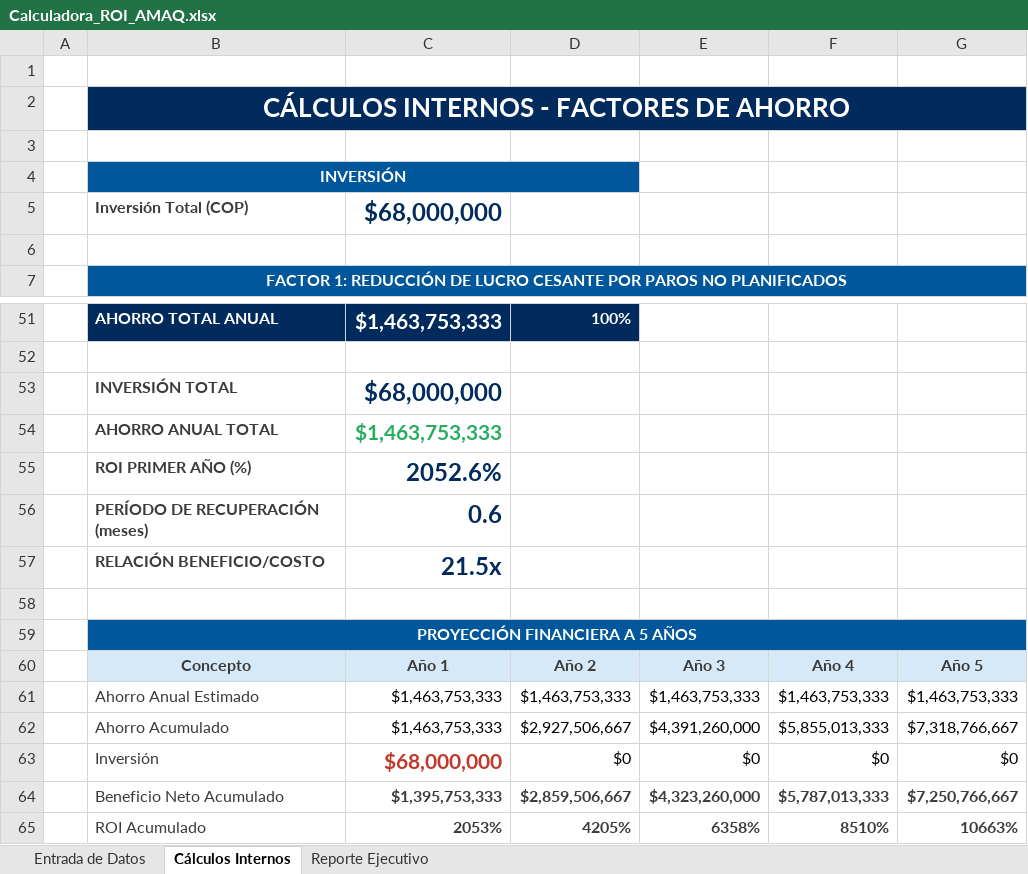
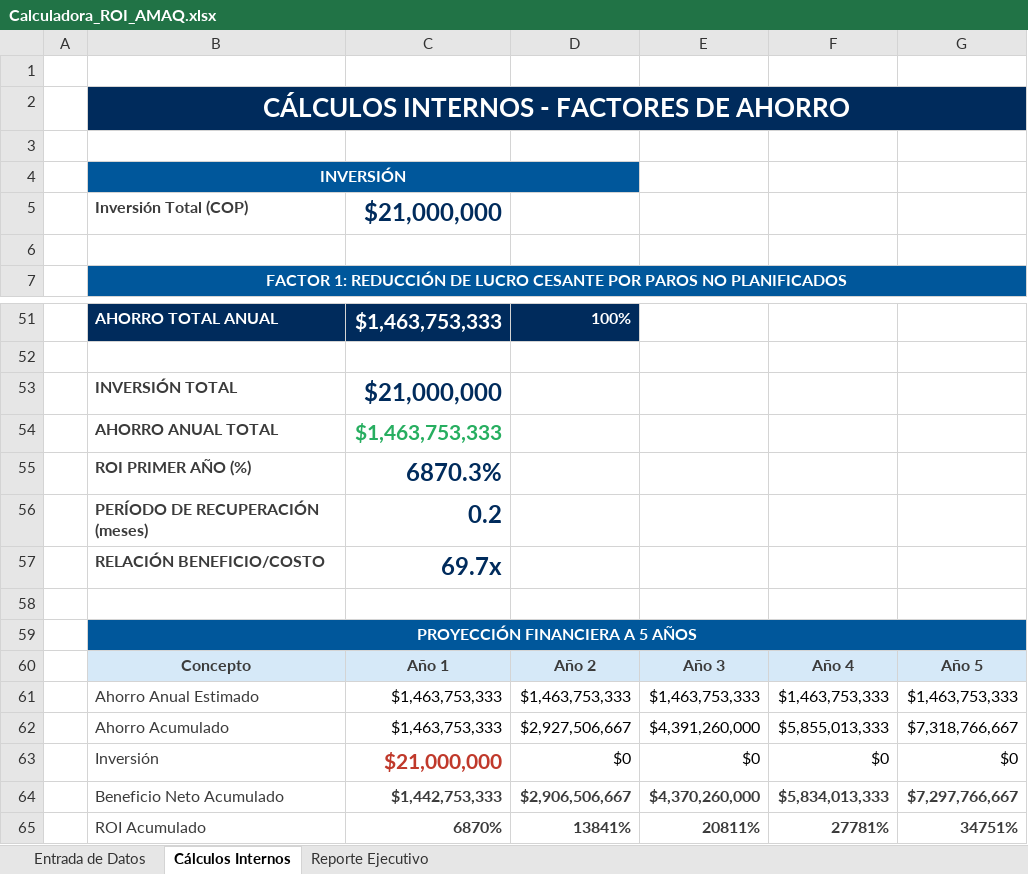
Before and after one commit to tatan8n/RoiApp, an Excel workbook: Calculadora_ROI_AMAQ.xlsx, sheet Cálculos Internos, drawn as a sheet; only a part is shown, gaps mark what is left out; values as stored, in another font and other column widths than the file's, no borders; removed rows and columns are numbered as before the commit, all else as after; the diff names each change by its address in the sheet, - before the commit and + after, or states it on an @@ line.

```diff
--- a/Calculadora_ROI_AMAQ.xlsx (sheet Cálculos Internos)
+++ b/Calculadora_ROI_AMAQ.xlsx (sheet Cálculos Internos)
-C5: $68,000,000
+C5: $21,000,000
-C53: $68,000,000
+C53: $21,000,000
-C55: 2052.6%
+C55: 6870.3%
-C56: 0.6
+C56: 0.2
-C57: 21.5x
+C57: 69.7x
-C63: $68,000,000
+C63: $21,000,000
-row 64:  | Beneficio Neto Acumulado | $1,395,753,333 | $2,859,506,667 | $4,323,260,000 | $5,787,013,333 | $7,250,766,667
-row 65:  | ROI Acumulado | 2053% | 4205% | 6358% | 8510% | 10663%
+row 64:  | Beneficio Neto Acumulado | $1,442,753,333 | $2,906,506,667 | $4,370,260,000 | $5,834,013,333 | $7,297,766,667
+row 65:  | ROI Acumulado | 6870% | 13841% | 20811% | 27781% | 34751%
```
Also changed, not shown: sheet Reporte Ejecutivo, sheet Entrada de Datos, charts or pictures, 21 other files.
